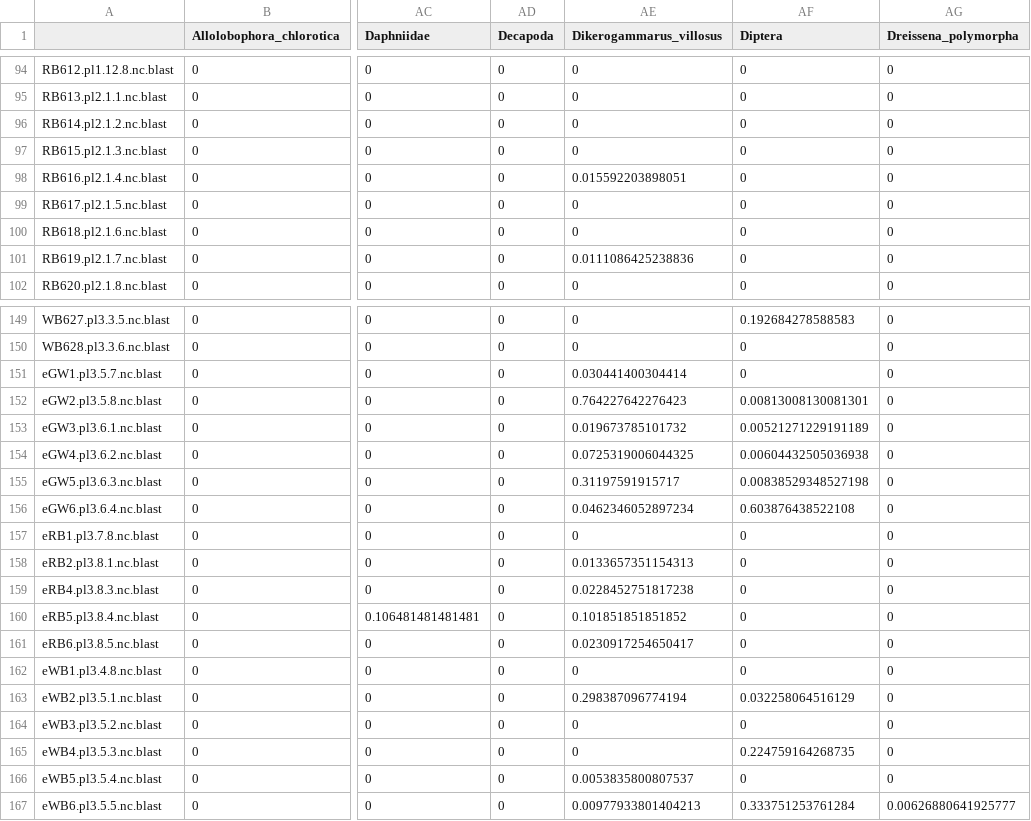
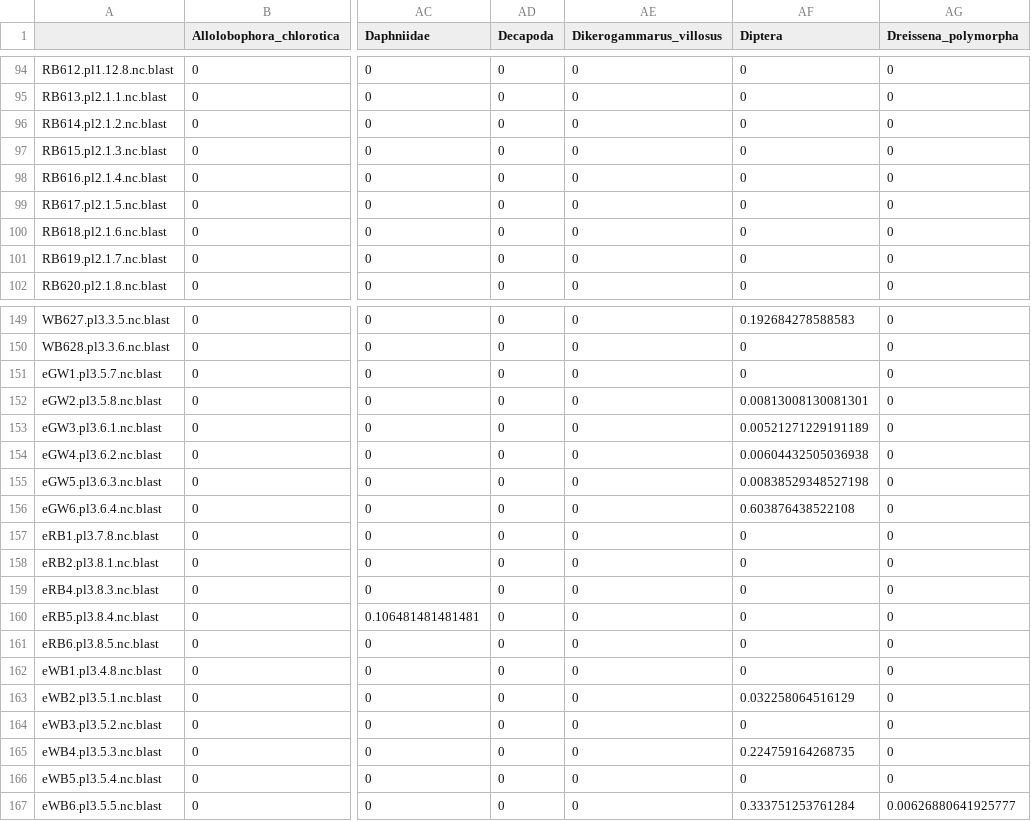
Before and after one commit to mbenucci/Dv_Gz_MATI, a CSV file: R/Oct_ratio_filtered.csv, drawn as a sheet; only a part is shown, gaps mark what is left out; the diff names each change by its address in the sheet, - before the commit and + after, or states it on an @@ line.

```diff
--- a/R/Oct_ratio_filtered.csv
+++ b/R/Oct_ratio_filtered.csv
-AE98 (Dikerogammarus_villosus): 0.015592203898051
+AE98 (Dikerogammarus_villosus): 0
-AE101 (Dikerogammarus_villosus): 0.0111086425238836
+AE101 (Dikerogammarus_villosus): 0
-AE151 (Dikerogammarus_villosus): 0.030441400304414
+AE151 (Dikerogammarus_villosus): 0
-AE152 (Dikerogammarus_villosus): 0.764227642276423
+AE152 (Dikerogammarus_villosus): 0
-AE153 (Dikerogammarus_villosus): 0.019673785101732
+AE153 (Dikerogammarus_villosus): 0
-AE154 (Dikerogammarus_villosus): 0.0725319006044325
+AE154 (Dikerogammarus_villosus): 0
-AE155 (Dikerogammarus_villosus): 0.31197591915717
+AE155 (Dikerogammarus_villosus): 0
-AE156 (Dikerogammarus_villosus): 0.0462346052897234
+AE156 (Dikerogammarus_villosus): 0
-AE158 (Dikerogammarus_villosus): 0.0133657351154313
+AE158 (Dikerogammarus_villosus): 0
-AE159 (Dikerogammarus_villosus): 0.0228452751817238
+AE159 (Dikerogammarus_villosus): 0
-AE160 (Dikerogammarus_villosus): 0.101851851851852
+AE160 (Dikerogammarus_villosus): 0
-AE161 (Dikerogammarus_villosus): 0.0230917254650417
+AE161 (Dikerogammarus_villosus): 0
-AE163 (Dikerogammarus_villosus): 0.298387096774194
+AE163 (Dikerogammarus_villosus): 0
-AE166 (Dikerogammarus_villosus): 0.0053835800807537
+AE166 (Dikerogammarus_villosus): 0
-AE167 (Dikerogammarus_villosus): 0.00977933801404213
+AE167 (Dikerogammarus_villosus): 0
```
Also changed, not shown: R/May_ratio_filtered.csv, R/May_reads_filtered.csv, 11 other files.
